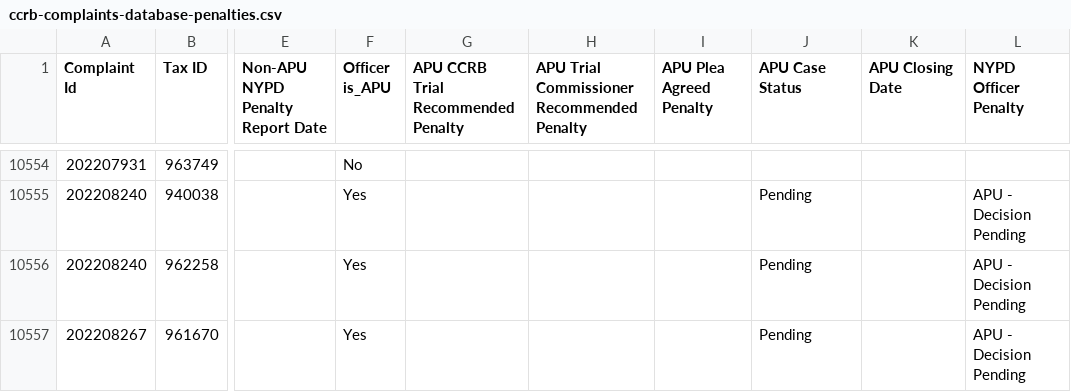
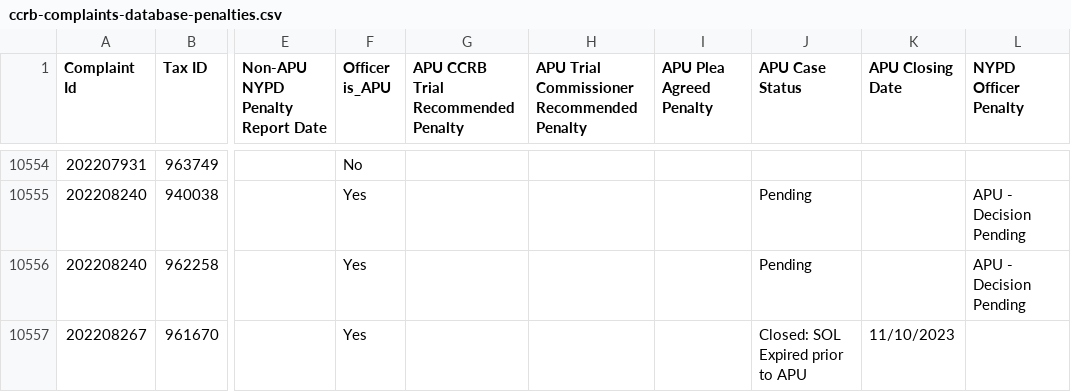
Before and after one commit to ryanwatkins/ccrb-complaint-records, a CSV file: ccrb-complaints-database-penalties.csv, drawn as a sheet; only a part is shown, gaps mark what is left out; the diff covers the shown part only; the diff names each change by its address in the sheet, - before the commit and + after, or states it on an @@ line.

```diff
--- a/ccrb-complaints-database-penalties.csv
+++ b/ccrb-complaints-database-penalties.csv
-J10557 (APU Case Status): Pending
+J10557 (APU Case Status): Closed: SOL Expired prior to APU
-K10557 (APU Closing Date): (empty)
+K10557 (APU Closing Date): 11/10/2023
-L10557 (NYPD Officer Penalty): APU - Decision Pending
+L10557 (NYPD Officer Penalty): (empty)
```
Also changed, not shown: 22 edited cells elsewhere in this file, 2 other files.
